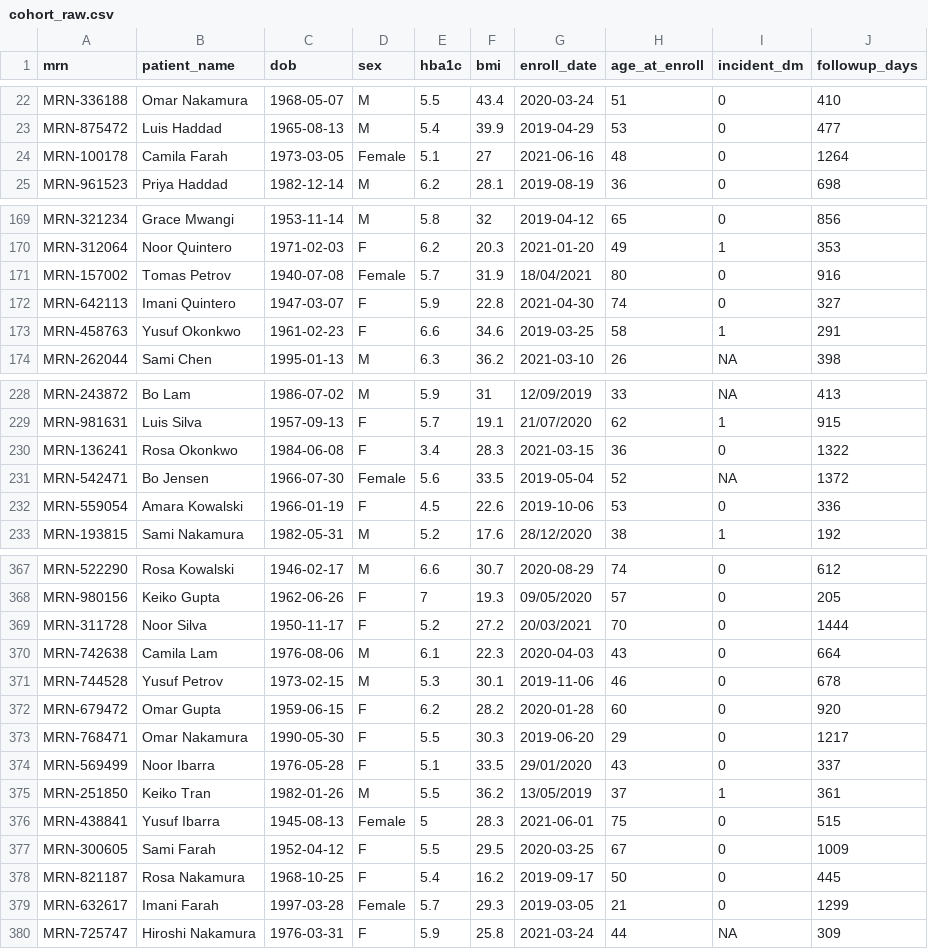
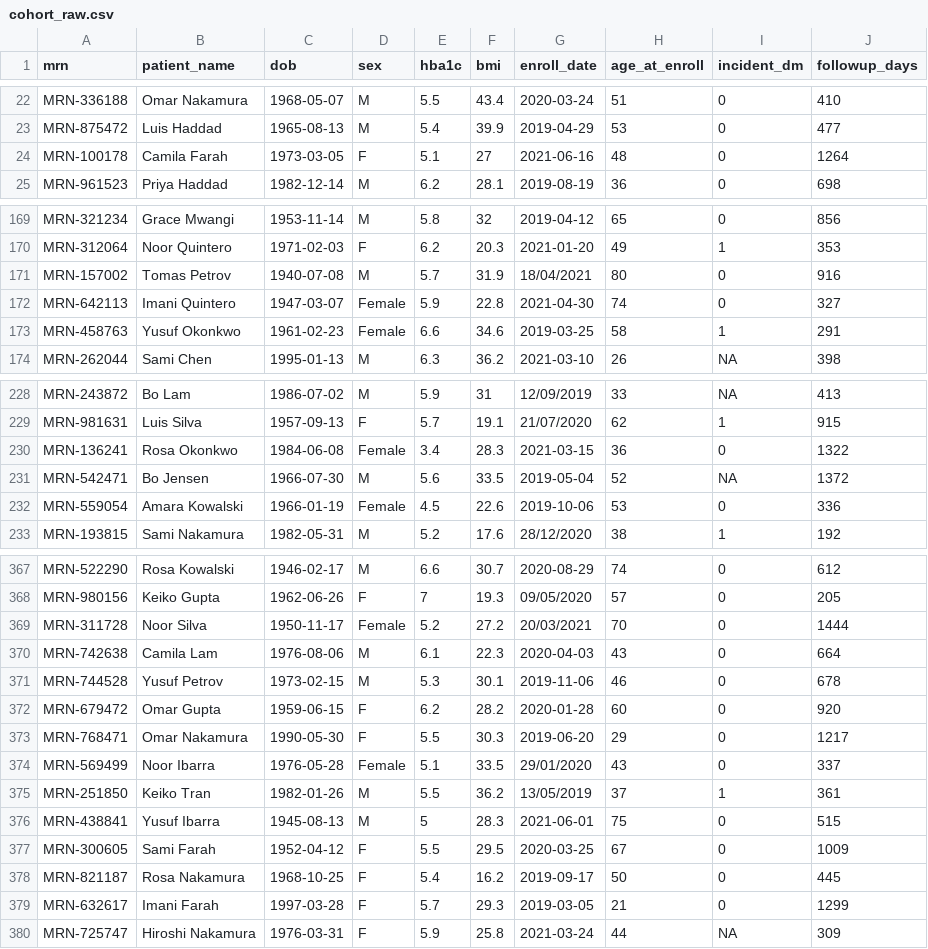
Before and after one commit to rgt47/reproducibility, a CSV file: analysis/data/raw_data/cohort_raw.csv, drawn as a sheet; only a part is shown, gaps mark what is left out; the diff covers the shown part only.

```diff
--- a/analysis/data/raw_data/cohort_raw.csv
+++ b/analysis/data/raw_data/cohort_raw.csv
@@ -23,3 +23,3 @@
 "MRN-875472","Luis Haddad",1965-08-13,"M",5.4,39.9,"2019-04-29",53,0,477
-"MRN-100178","Camila Farah",1973-03-05,"Female",5.1,27,"2021-06-16",48,0,1264
+"MRN-100178","Camila Farah",1973-03-05,"F",5.1,27,"2021-06-16",48,0,1264
 "MRN-961523","Priya Haddad",1982-12-14,"M",6.2,28.1,"2019-08-19",36,0,698
@@ -170,5 +170,5 @@
 "MRN-312064","Noor Quintero",1971-02-03,"F",6.2,20.3,"2021-01-20",49,1,353
-"MRN-157002","Tomas Petrov",1940-07-08,"Female",5.7,31.9,"18/04/2021",80,0,916
-"MRN-642113","Imani Quintero",1947-03-07,"F",5.9,22.8,"2021-04-30",74,0,327
-"MRN-458763","Yusuf Okonkwo",1961-02-23,"F",6.6,34.6,"2019-03-25",58,1,291
+"MRN-157002","Tomas Petrov",1940-07-08,"M",5.7,31.9,"18/04/2021",80,0,916
+"MRN-642113","Imani Quintero",1947-03-07,"Female",5.9,22.8,"2021-04-30",74,0,327
+"MRN-458763","Yusuf Okonkwo",1961-02-23,"Female",6.6,34.6,"2019-03-25",58,1,291
 "MRN-262044","Sami Chen",1995-01-13,"M",6.3,36.2,"2021-03-10",26,NA,398
@@ -229,5 +229,5 @@
 "MRN-981631","Luis Silva",1957-09-13,"F",5.7,19.1,"21/07/2020",62,1,915
-"MRN-136241","Rosa Okonkwo",1984-06-08,"F",3.4,28.3,"2021-03-15",36,0,1322
-"MRN-542471","Bo Jensen",1966-07-30,"Female",5.6,33.5,"2019-05-04",52,NA,1372
-"MRN-559054","Amara Kowalski",1966-01-19,"F",4.5,22.6,"2019-10-06",53,0,336
+"MRN-136241","Rosa Okonkwo",1984-06-08,"Female",3.4,28.3,"2021-03-15",36,0,1322
+"MRN-542471","Bo Jensen",1966-07-30,"M",5.6,33.5,"2019-05-04",52,NA,1372
+"MRN-559054","Amara Kowalski",1966-01-19,"Female",4.5,22.6,"2019-10-06",53,0,336
 "MRN-193815","Sami Nakamura",1982-05-31,"M",5.2,17.6,"28/12/2020",38,1,192
@@ -368,3 +368,3 @@
 "MRN-980156","Keiko Gupta",1962-06-26,"F",7,19.3,"09/05/2020",57,0,205
-"MRN-311728","Noor Silva",1950-11-17,"F",5.2,27.2,"20/03/2021",70,0,1444
+"MRN-311728","Noor Silva",1950-11-17,"Female",5.2,27.2,"20/03/2021",70,0,1444
 "MRN-742638","Camila Lam",1976-08-06,"M",6.1,22.3,"2020-04-03",43,0,664
@@ -373,8 +373,8 @@
 "MRN-768471","Omar Nakamura",1990-05-30,"F",5.5,30.3,"2019-06-20",29,0,1217
-"MRN-569499","Noor Ibarra",1976-05-28,"F",5.1,33.5,"29/01/2020",43,0,337
+"MRN-569499","Noor Ibarra",1976-05-28,"Female",5.1,33.5,"29/01/2020",43,0,337
 "MRN-251850","Keiko Tran",1982-01-26,"M",5.5,36.2,"13/05/2019",37,1,361
-"MRN-438841","Yusuf Ibarra",1945-08-13,"Female",5,28.3,"2021-06-01",75,0,515
+"MRN-438841","Yusuf Ibarra",1945-08-13,"M",5,28.3,"2021-06-01",75,0,515
 "MRN-300605","Sami Farah",1952-04-12,"F",5.5,29.5,"2020-03-25",67,0,1009
 "MRN-821187","Rosa Nakamura",1968-10-25,"F",5.4,16.2,"2019-09-17",50,0,445
-"MRN-632617","Imani Farah",1997-03-28,"Female",5.7,29.3,"2019-03-05",21,0,1299
+"MRN-632617","Imani Farah",1997-03-28,"F",5.7,29.3,"2019-03-05",21,0,1299
 "MRN-725747","Hiroshi Nakamura",1976-03-31,"F",5.9,25.8,"2021-03-24",44,NA,309
```
Also changed, not shown: 25 edited cells elsewhere in this file, 46 other files.
